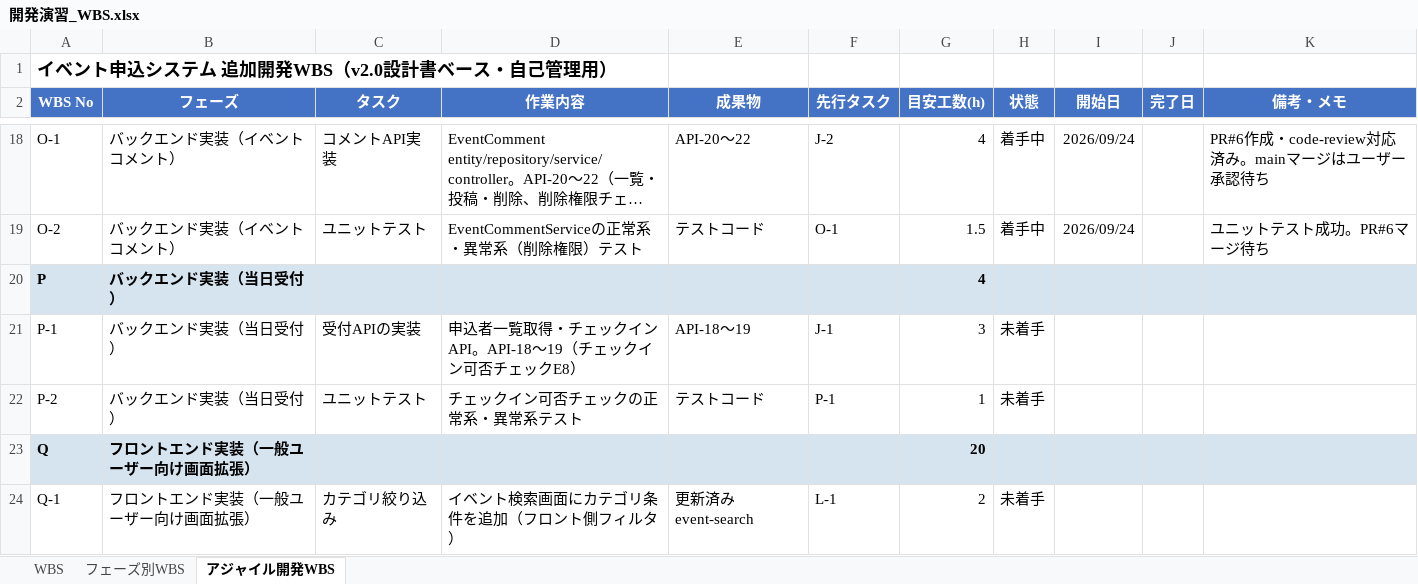
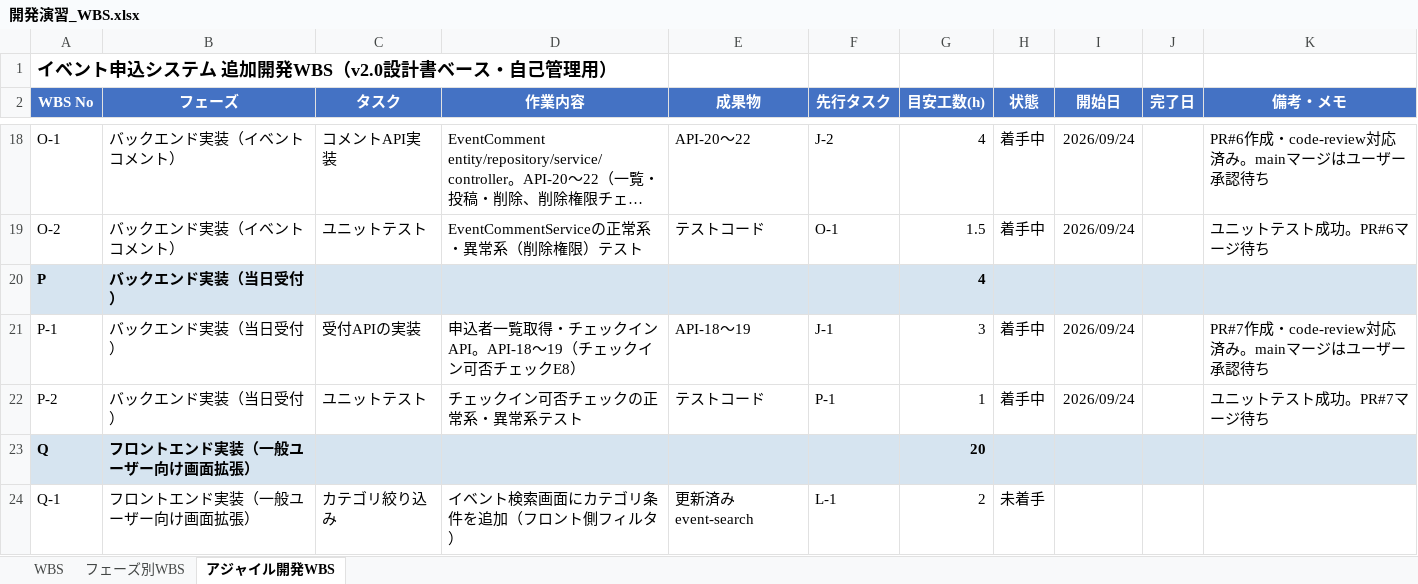
Before and after one commit to sasaki111111/event-application-system, an Excel workbook: docs/開発演習_WBS.xlsx, sheet アジャイル開発WBS, drawn as a sheet; only a part is shown, gaps mark what is left out; long unchanged cells end in …; values as stored, in another font and other column widths than the file's, no borders; conditional formats not drawn; the diff names each change by its address in the sheet, - before the commit and + after, or states it on an @@ line.

```diff
--- a/docs/開発演習_WBS.xlsx (sheet アジャイル開発WBS)
+++ b/docs/開発演習_WBS.xlsx (sheet アジャイル開発WBS)
-H21:H22 (状態): 未着手
+H21:H22 (状態): 着手中
-I21:I22 (開始日): (empty)
+I21:I22 (開始日): 2026/09/24
-K21 (備考・メモ): (empty)
+K21 (備考・メモ): PR#7作成・code-review対応済み。mainマージはユーザー承認待ち
-K22 (備考・メモ): (empty)
+K22 (備考・メモ): ユニットテスト成功。PR#7マージ待ち
```
